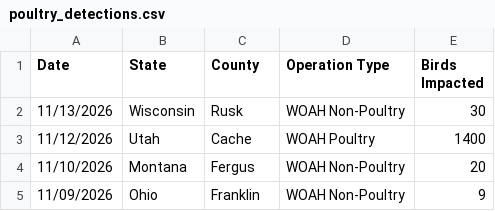
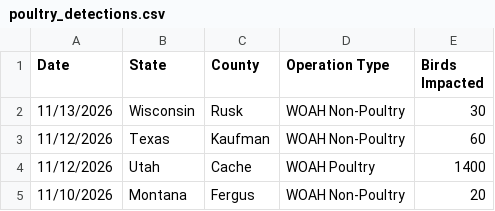
Before and after one commit to casey891/hpai-dashboard, a CSV file: data/poultry_detections.csv, drawn as a sheet; only a part is shown; the shorter side is filled out with more unchanged rows.

```diff
--- a/data/poultry_detections.csv
+++ b/data/poultry_detections.csv
@@ -2,2 +2,3 @@ Date,State,County,Operation Type,Birds Impacted
 11/13/2026,Wisconsin,Rusk,WOAH Non-Poultry,30
+11/12/2026,Texas,Kaufman,WOAH Non-Poultry,60
 11/12/2026,Utah,Cache,WOAH Poultry,1400
```
Also changed, not shown: data/livestock_detections.csv, 3 other files.
